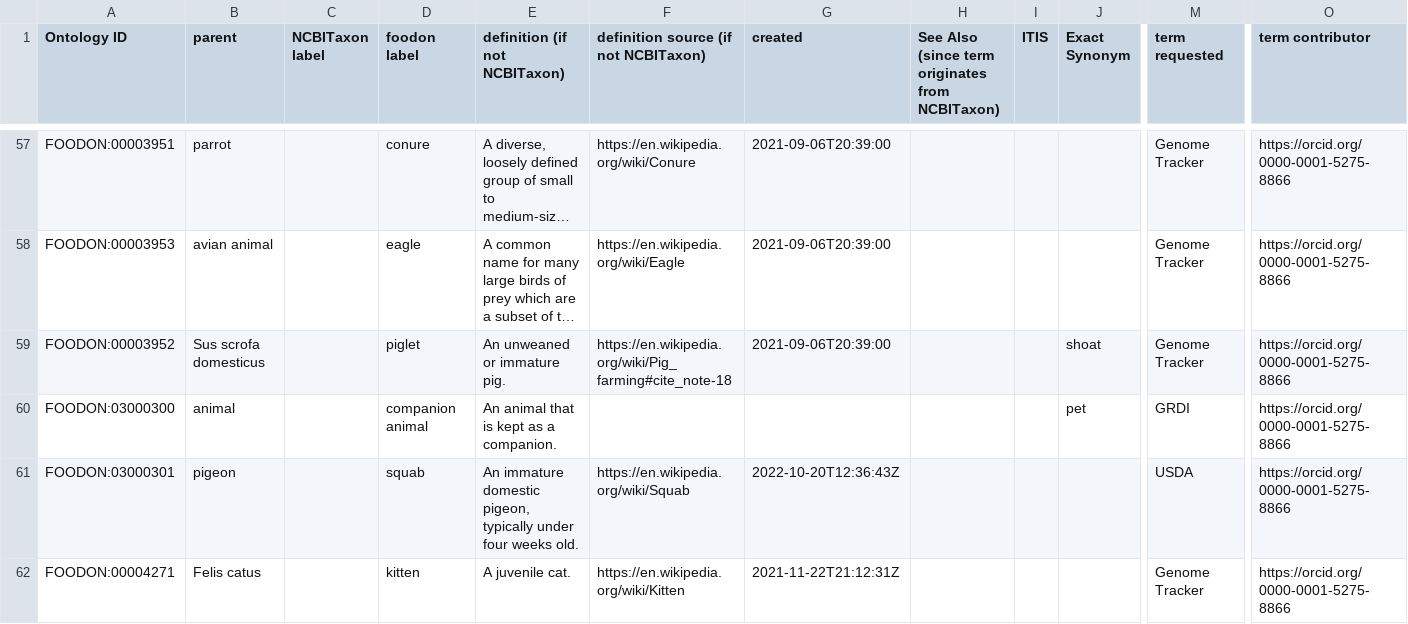
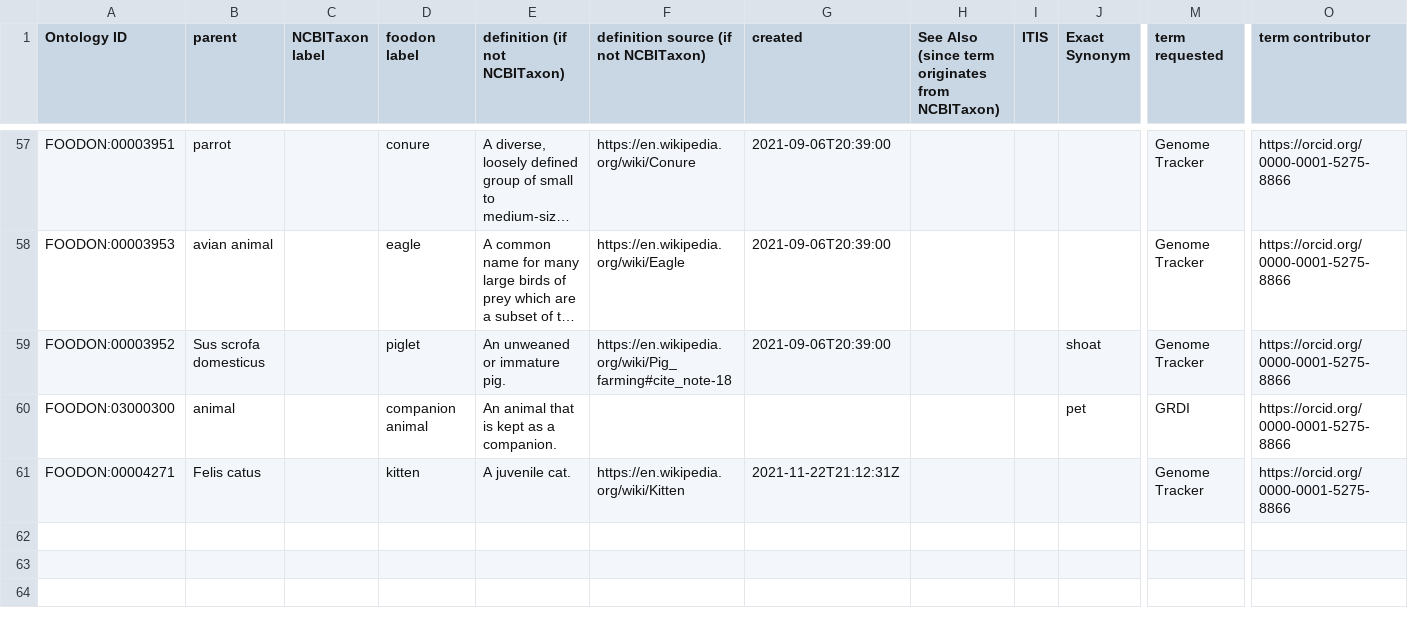
Before and after one commit to FoodOntology/foodon, a TSV file: src/templates/robot_animals.tsv, drawn as a sheet; only a part is shown, gaps mark what is left out; long unchanged cells end in …; rows hold the shown columns only; the diff names each change by its address in the sheet, - before the commit and + after, or states it on an @@ line.

```diff
--- a/src/templates/robot_animals.tsv
+++ b/src/templates/robot_animals.tsv
-row 61: FOODON:03000301 | pigeon |  | squab | An immature domestic pigeon, typically under four weeks old. | https://en.wikipedia.org/wiki/Squab | 2022-10-20T12:36:43Z |  |  |  | USDA | https://orcid.org/0000-0001-5275-8866
```
Also changed, not shown: src/templates/food_process.tsv, src/templates/robot_meat_cuts.tsv, 13 other files.
